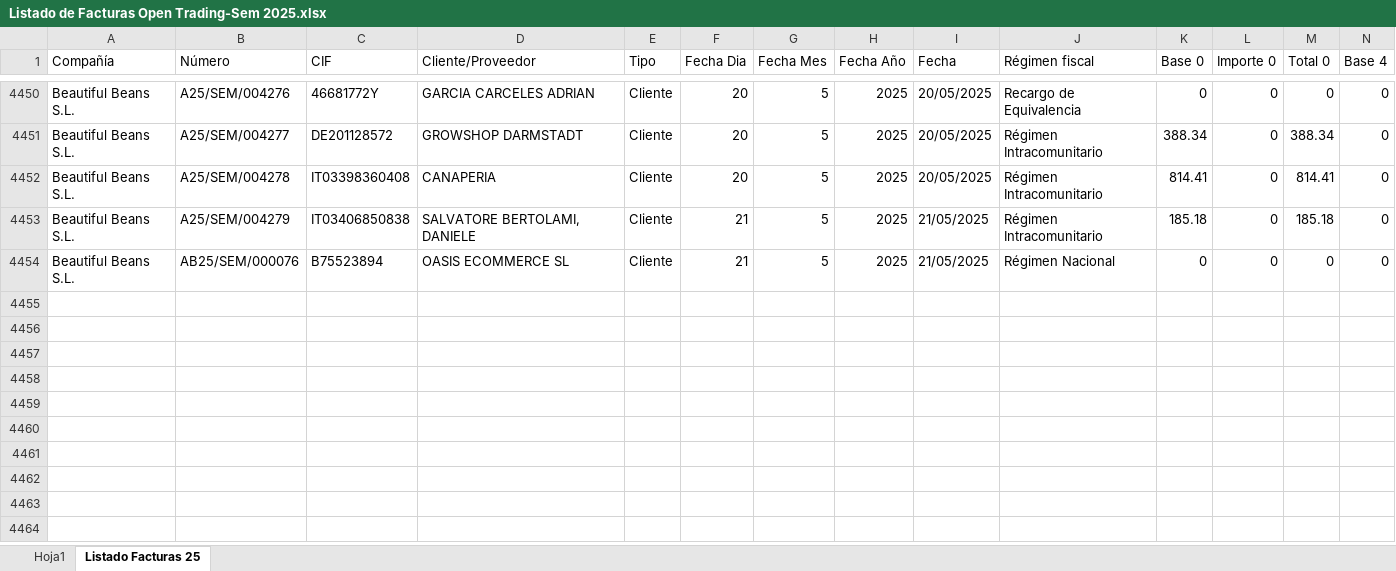
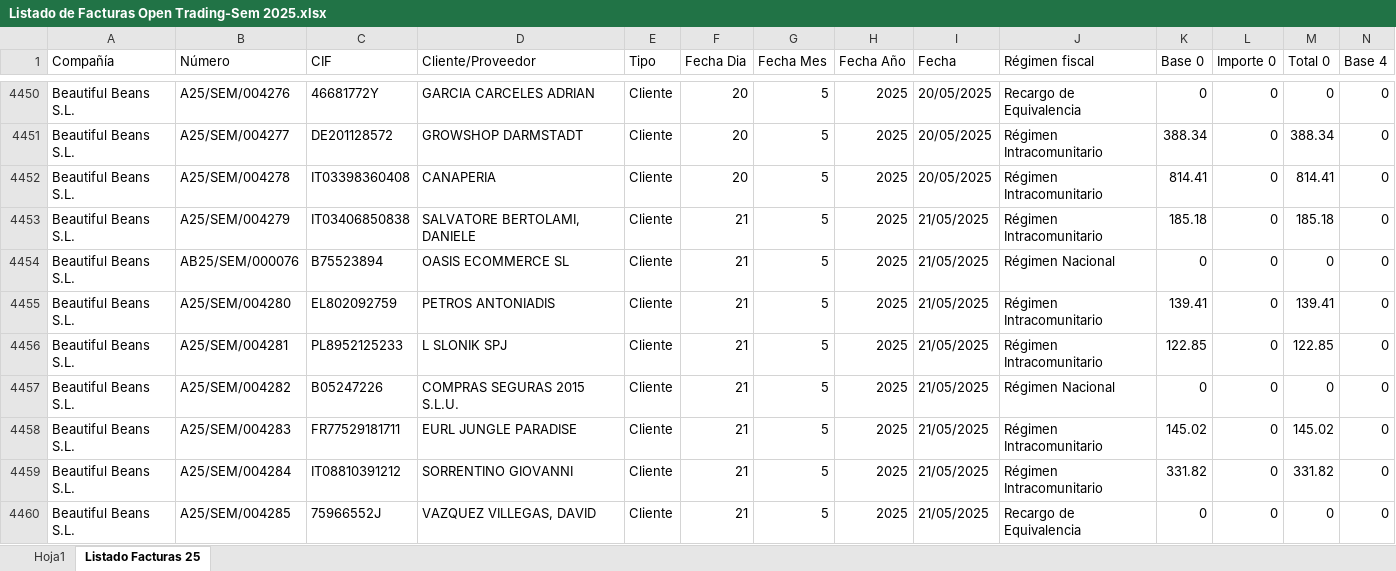
Before and after one commit to AlvaroPlantasur/Listado-de-Facturas-Open-Trading-Sem, an Excel workbook: Listado de Facturas Open Trading-Sem 2025.xlsx, sheet Listado Facturas 25, drawn as a sheet; only a part is shown, gaps mark what is left out; values as stored, in another font and other column widths than the file's, no borders; conditional formats and table styles not drawn; rows hold the shown columns only; the diff names each change by its address in the sheet, - before the commit and + after, or states it on an @@ line.

```diff
--- a/Listado de Facturas Open Trading-Sem 2025.xlsx (sheet Listado Facturas 25)
+++ b/Listado de Facturas Open Trading-Sem 2025.xlsx (sheet Listado Facturas 25)
+row 4455: Beautiful Beans S.L. | A25/SEM/004280 | EL802092759 | PETROS ANTONIADIS | Cliente | 21 | 5 | 2025 | 21/05/2025 | Régimen Intracomunitario | 139.41 | 0 | 139.41 | 0
+row 4456: Beautiful Beans S.L. | A25/SEM/004281 | PL8952125233 | L SLONIK SPJ | Cliente | 21 | 5 | 2025 | 21/05/2025 | Régimen Intracomunitario | 122.85 | 0 | 122.85 | 0
+row 4457: Beautiful Beans S.L. | A25/SEM/004282 | B05247226 | COMPRAS SEGURAS 2015 S.L.U. | Cliente | 21 | 5 | 2025 | 21/05/2025 | Régimen Nacional | 0 | 0 | 0 | 0
+row 4458: Beautiful Beans S.L. | A25/SEM/004283 | FR77529181711 | EURL JUNGLE PARADISE | Cliente | 21 | 5 | 2025 | 21/05/2025 | Régimen Intracomunitario | 145.02 | 0 | 145.02 | 0
+row 4459: Beautiful Beans S.L. | A25/SEM/004284 | IT08810391212 | SORRENTINO GIOVANNI | Cliente | 21 | 5 | 2025 | 21/05/2025 | Régimen Intracomunitario | 331.82 | 0 | 331.82 | 0
+row 4460: Beautiful Beans S.L. | A25/SEM/004285 | 75966552J | VAZQUEZ VILLEGAS, DAVID | Cliente | 21 | 5 | 2025 | 21/05/2025 | Recargo de Equivalencia | 0 | 0 | 0 | 0
```
